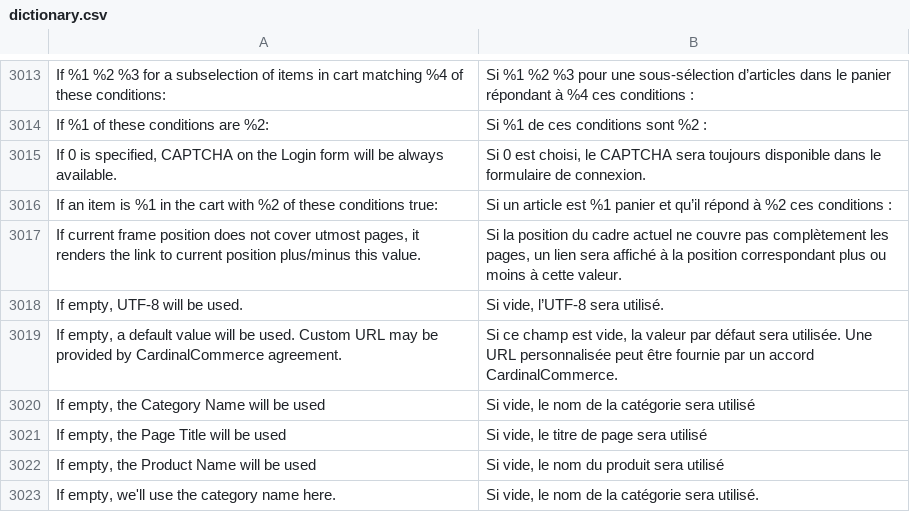
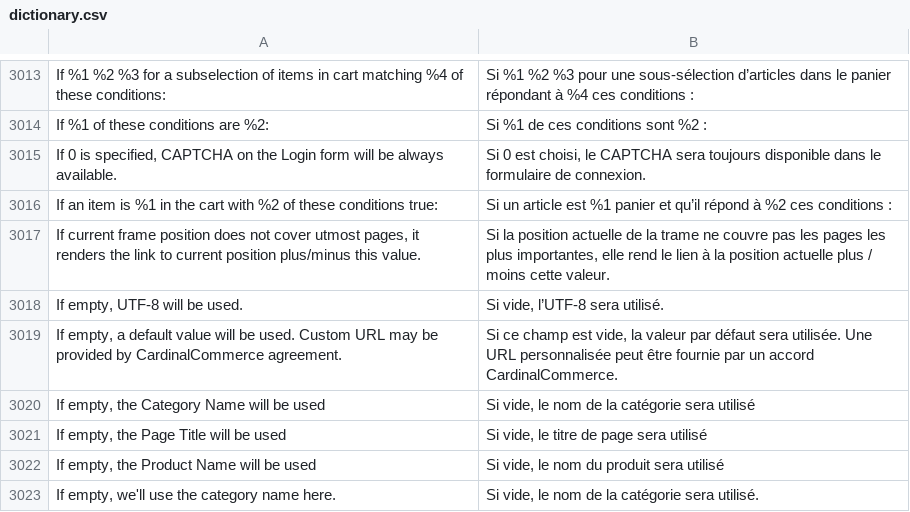
Before and after one commit to Imaginaerum/magento2-language-fr-fr, a CSV file: dictionary.csv, drawn as a sheet; only a part is shown, gaps mark what is left out; the diff names each change by its address in the sheet, - before the commit and + after, or states it on an @@ line.

Commit message:
fix #1126

```diff
--- a/dictionary.csv
+++ b/dictionary.csv
-B3017: …la position du cadre actuel ne couvre pas complètement les pages, un lien sera affiché à la position correspondant plus ou moins à cette valeur.
+B3017: …la position actuelle de la trame ne couvre pas les pages les plus importantes, elle rend le lien à la position actuelle plus / moins cette valeur.
```
